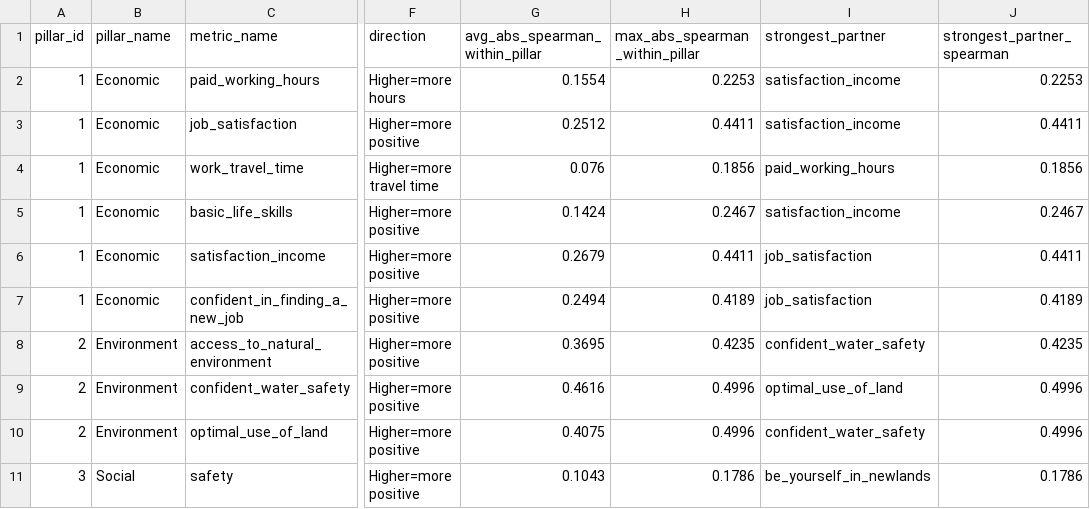
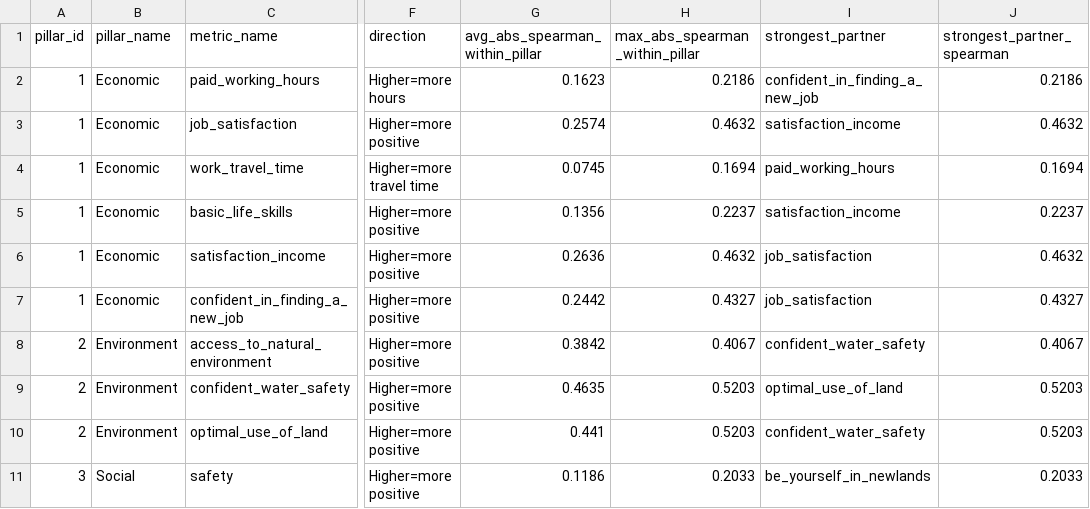
Before and after one commit to klausss30/newlands-survey-insights-forecasting, a CSV file: outputs/correlation_analysis/pillar_metric_relationship_summary.csv, drawn as a sheet; only a part is shown, gaps mark what is left out; the diff covers the shown part only; the diff names each change by its address in the sheet, - before the commit and + after, or states it on an @@ line.

```diff
--- a/outputs/correlation_analysis/pillar_metric_relationship_summary.csv
+++ b/outputs/correlation_analysis/pillar_metric_relationship_summary.csv
-G2 (avg_abs_spearman_within_pillar): 0.1554
+G2 (avg_abs_spearman_within_pillar): 0.1623
-H2 (max_abs_spearman_within_pillar): 0.2253
+H2 (max_abs_spearman_within_pillar): 0.2186
-I2 (strongest_partner): satisfaction_income
+I2 (strongest_partner): confident_in_finding_a_new_job
-J2 (strongest_partner_spearman): 0.2253
+J2 (strongest_partner_spearman): 0.2186
-G3 (avg_abs_spearman_within_pillar): 0.2512
+G3 (avg_abs_spearman_within_pillar): 0.2574
-H3 (max_abs_spearman_within_pillar): 0.4411
+H3 (max_abs_spearman_within_pillar): 0.4632
-J3 (strongest_partner_spearman): 0.4411
+J3 (strongest_partner_spearman): 0.4632
-G4 (avg_abs_spearman_within_pillar): 0.076
+G4 (avg_abs_spearman_within_pillar): 0.0745
-H4 (max_abs_spearman_within_pillar): 0.1856
+H4 (max_abs_spearman_within_pillar): 0.1694
-J4 (strongest_partner_spearman): 0.1856
+J4 (strongest_partner_spearman): 0.1694
-G5 (avg_abs_spearman_within_pillar): 0.1424
+G5 (avg_abs_spearman_within_pillar): 0.1356
-H5 (max_abs_spearman_within_pillar): 0.2467
+H5 (max_abs_spearman_within_pillar): 0.2237
-J5 (strongest_partner_spearman): 0.2467
+J5 (strongest_partner_spearman): 0.2237
-G6 (avg_abs_spearman_within_pillar): 0.2679
+G6 (avg_abs_spearman_within_pillar): 0.2636
-H6 (max_abs_spearman_within_pillar): 0.4411
+H6 (max_abs_spearman_within_pillar): 0.4632
-J6 (strongest_partner_spearman): 0.4411
+J6 (strongest_partner_spearman): 0.4632
-G7 (avg_abs_spearman_within_pillar): 0.2494
+G7 (avg_abs_spearman_within_pillar): 0.2442
-H7 (max_abs_spearman_within_pillar): 0.4189
+H7 (max_abs_spearman_within_pillar): 0.4327
-J7 (strongest_partner_spearman): 0.4189
+J7 (strongest_partner_spearman): 0.4327
-G8 (avg_abs_spearman_within_pillar): 0.3695
+G8 (avg_abs_spearman_within_pillar): 0.3842
-H8 (max_abs_spearman_within_pillar): 0.4235
+H8 (max_abs_spearman_within_pillar): 0.4067
-J8 (strongest_partner_spearman): 0.4235
+J8 (strongest_partner_spearman): 0.4067
-G9 (avg_abs_spearman_within_pillar): 0.4616
+G9 (avg_abs_spearman_within_pillar): 0.4635
-H9:H10 (max_abs_spearman_within_pillar): 0.4996
+H9:H10 (max_abs_spearman_within_pillar): 0.5203
-J9:J10 (strongest_partner_spearman): 0.4996
+J9:J10 (strongest_partner_spearman): 0.5203
-G10 (avg_abs_spearman_within_pillar): 0.4075
+G10 (avg_abs_spearman_within_pillar): 0.441
-G11 (avg_abs_spearman_within_pillar): 0.1043
+G11 (avg_abs_spearman_within_pillar): 0.1186
-H11 (max_abs_spearman_within_pillar): 0.1786
+H11 (max_abs_spearman_within_pillar): 0.2033
-J11 (strongest_partner_spearman): 0.1786
+J11 (strongest_partner_spearman): 0.2033
```
Also changed, not shown: 100 edited cells elsewhere in this file, data/processed/qc_summary.csv, metadata/data_dictionary.csv, 22 other files.
